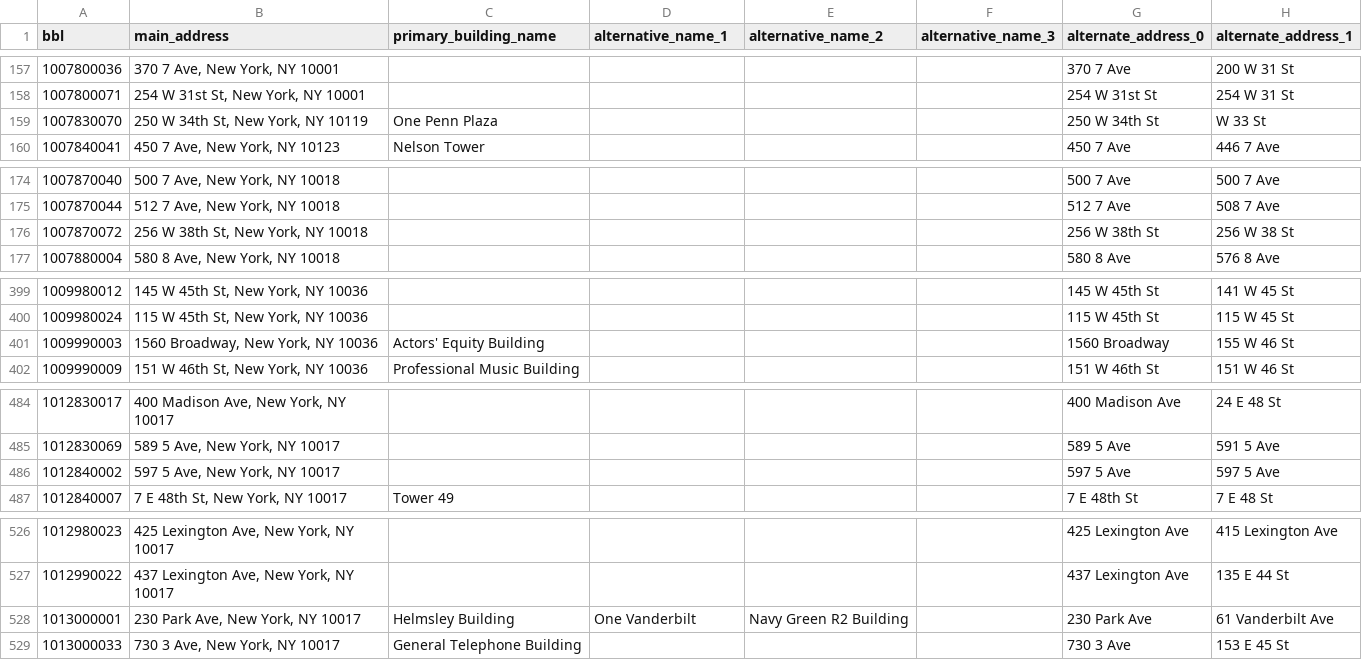
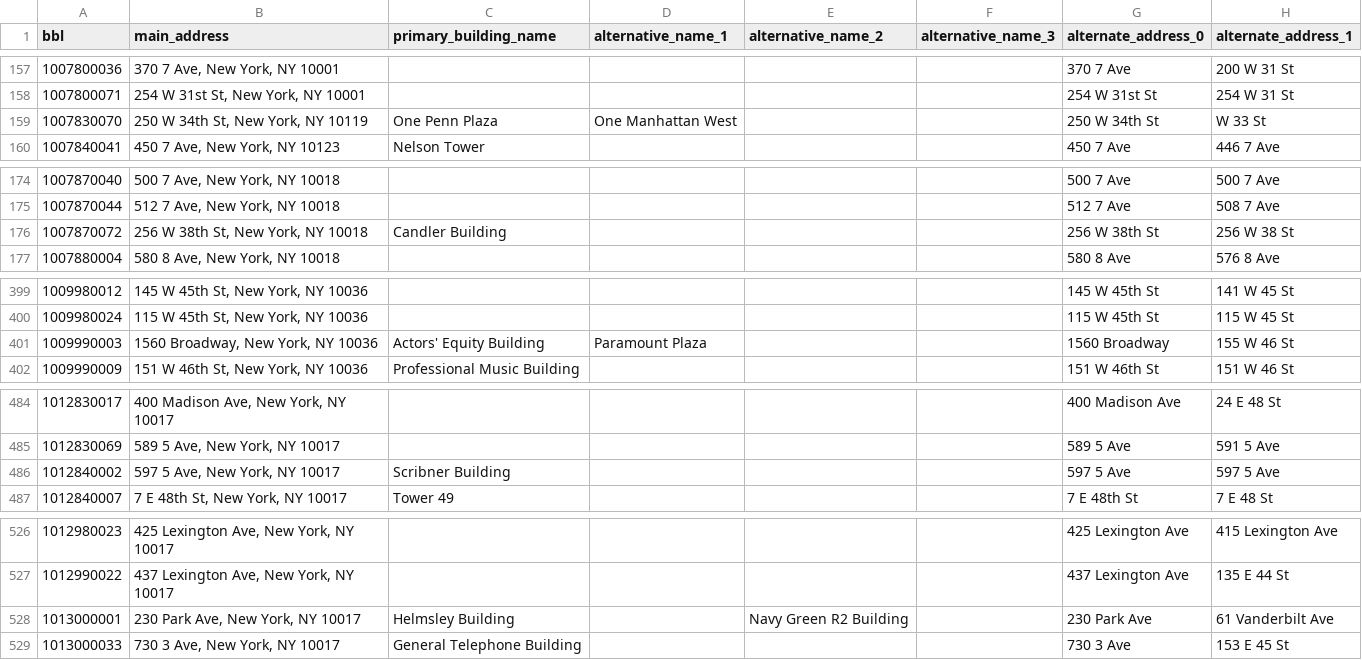
Before and after one commit to fmillerrzero/nyc-test-site, a CSV file: data/all_building_addresses.csv, drawn as a sheet; only a part is shown, gaps mark what is left out; the diff covers the shown part only; the diff names each change by its address in the sheet, - before the commit and + after, or states it on an @@ line.

```diff
--- a/data/all_building_addresses.csv
+++ b/data/all_building_addresses.csv
-D159 (alternative_name_1): (empty)
+D159 (alternative_name_1): One Manhattan West
-C176 (primary_building_name): (empty)
+C176 (primary_building_name): Candler Building
-D401 (alternative_name_1): (empty)
+D401 (alternative_name_1): Paramount Plaza
-C486 (primary_building_name): (empty)
+C486 (primary_building_name): Scribner Building
-D528 (alternative_name_1): One Vanderbilt
+D528 (alternative_name_1): (empty)
```
Also changed, not shown: 12 edited cells elsewhere in this file, data/CostarExport_Master_with_BBL_filtered.csv, data/aerial_videos.csv, 11 other files.
